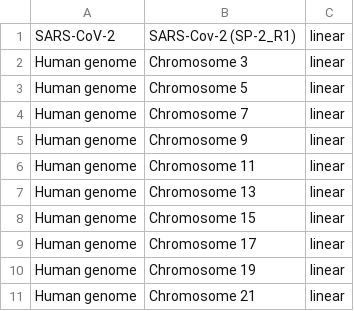
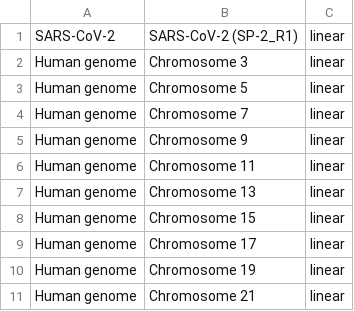
Before and after one commit to COVID-SpiNGS/covid-spings-pipeline, a TSV file: config_files/dna_type_list.tsv, drawn as a sheet.

```diff
--- a/config_files/dna_type_list.tsv
+++ b/config_files/dna_type_list.tsv
@@ -1,2 +1,2 @@
-SARS-CoV-2	SARS-Cov-2 (SP-2_R1)	linear
+SARS-CoV-2	SARS-CoV-2 (SP-2_R1)	linear
 Human genome	Chromosome 3	linear
```
Also changed, not shown: config_files/metagenome_covid_human.tsv, 1 other file.
